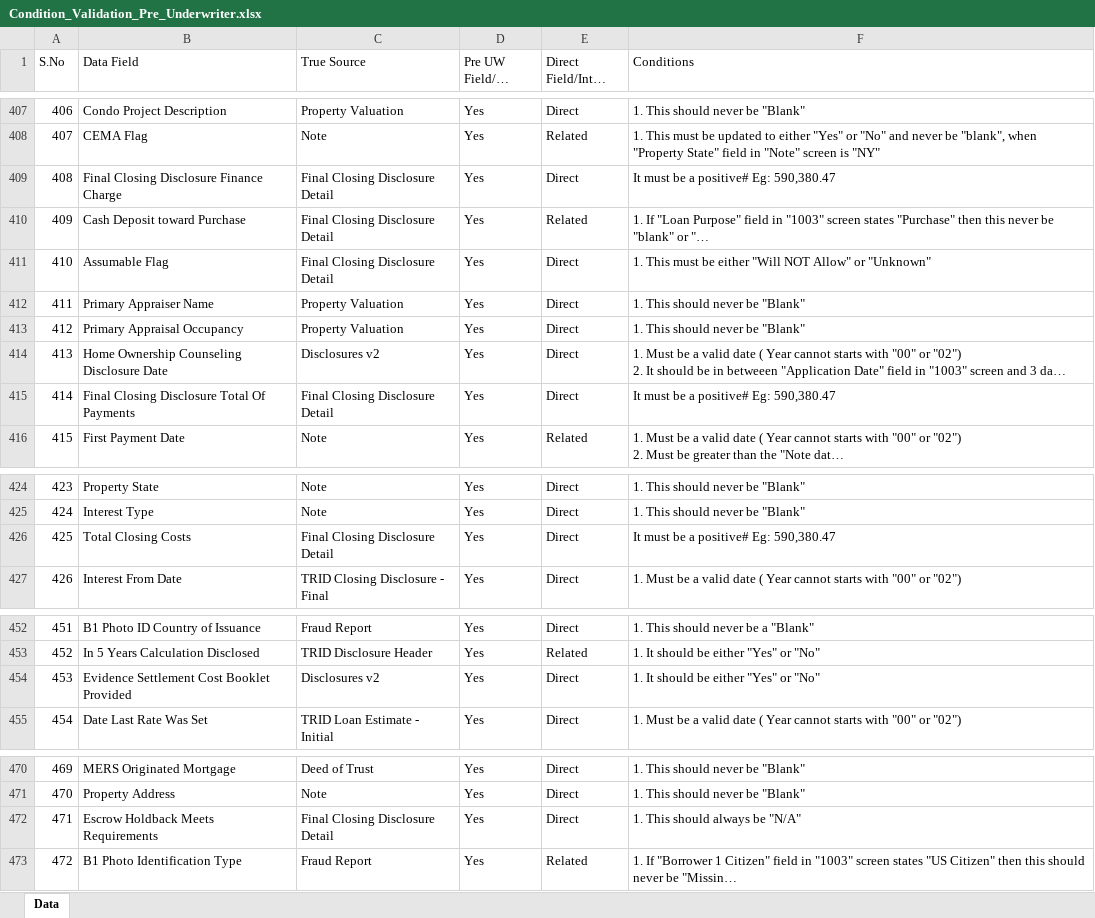
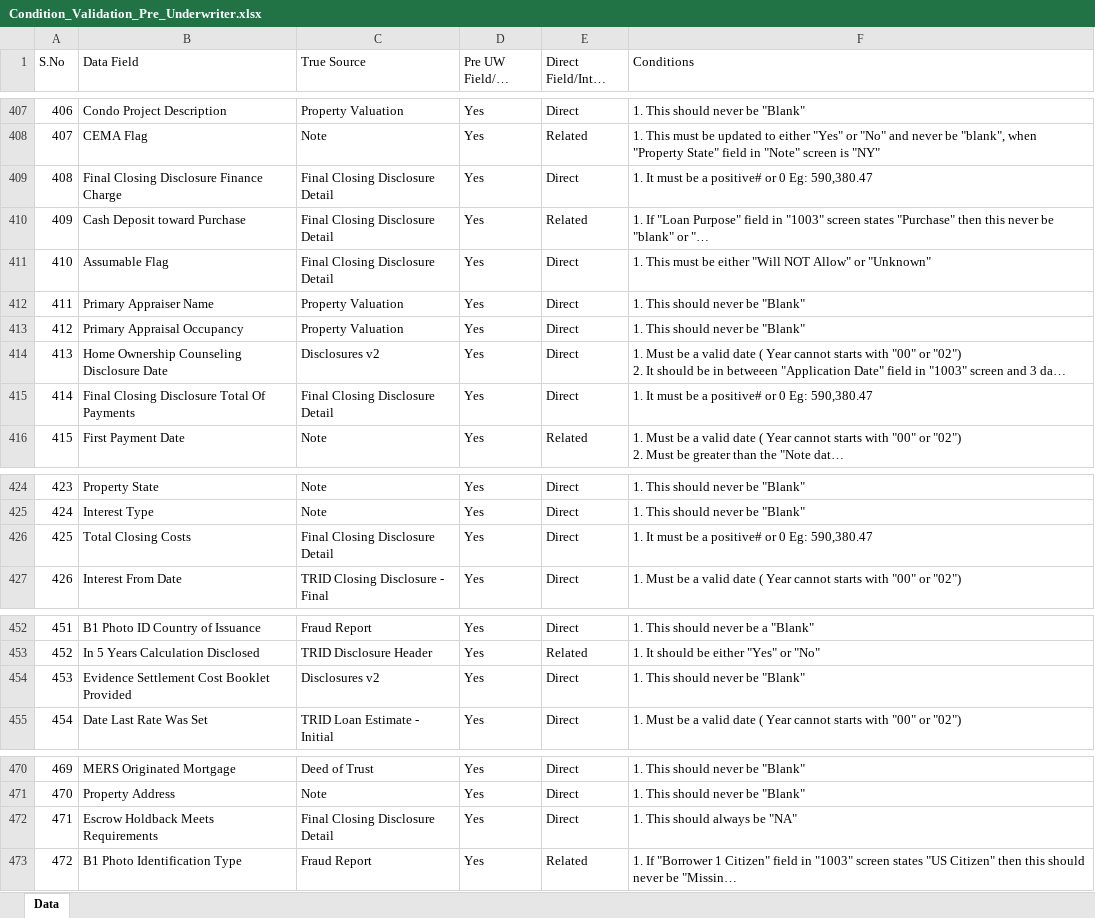
Before and after one commit to lokesh-loandna-dev/True-Data-QC, an Excel workbook: backend/lm_helper/Condition_Validation_Pre_Underwriter.xlsx, sheet Data, drawn as a sheet; only a part is shown, gaps mark what is left out; long unchanged cells end in …; values as stored, in another font and other column widths than the file's, no cell formats; the diff covers the shown part only; the diff names each change by its address in the sheet, - before the commit and + after, or states it on an @@ line.

```diff
--- a/backend/lm_helper/Condition_Validation_Pre_Underwriter.xlsx (sheet Data)
+++ b/backend/lm_helper/Condition_Validation_Pre_Underwriter.xlsx (sheet Data)
-F409 (Conditions): It must be a positive# Eg: 590,380.47
+F409 (Conditions): 1. It must be a positive# or 0 Eg: 590,380.47
-F415 (Conditions): It must be a positive# Eg: 590,380.47
+F415 (Conditions): 1. It must be a positive# or 0 Eg: 590,380.47
-F426 (Conditions): It must be a positive# Eg: 590,380.47
+F426 (Conditions): 1. It must be a positive# or 0 Eg: 590,380.47
-F454 (Conditions): 1. It should be either "Yes" or "No"
+F454 (Conditions): 1. This should never be "Blank"
-F472 (Conditions): 1. This should always be "N/A"
+F472 (Conditions): 1. This should always be "NA"
```
Also changed, not shown: 3 added rows and 15 edited cells elsewhere in this sheet, cell formats, backend/lm_helper/Condition_Validation_Junior_Underwriter.xlsx, 7 other files.
